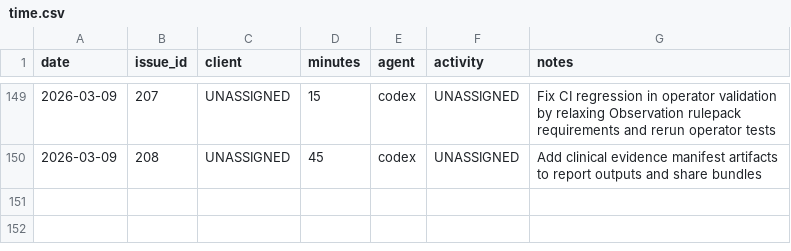
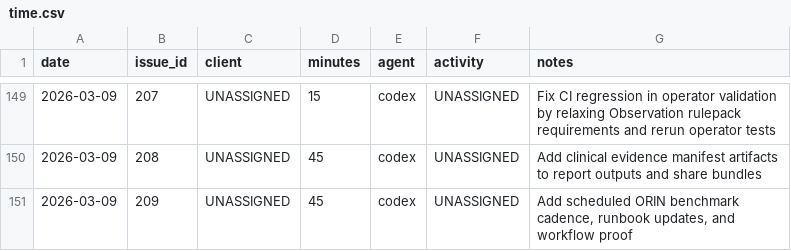
Before and after one commit to dave0875/HealthDelta, a CSV file: .ai/time/time.csv, drawn as a sheet; only a part is shown, gaps mark what is left out; the diff names each change by its address in the sheet, - before the commit and + after, or states it on an @@ line.

Commit message:
Schedule ORIN benchmark cadence
Issue: #209

```diff
--- a/.ai/time/time.csv
+++ b/.ai/time/time.csv
+row 151: 2026-03-09 | 209 | UNASSIGNED | 45 | codex | UNASSIGNED | Add scheduled ORIN benchmark cadence, runbook updates, and workflow proof
```
Also changed, not shown: 5 other files.
